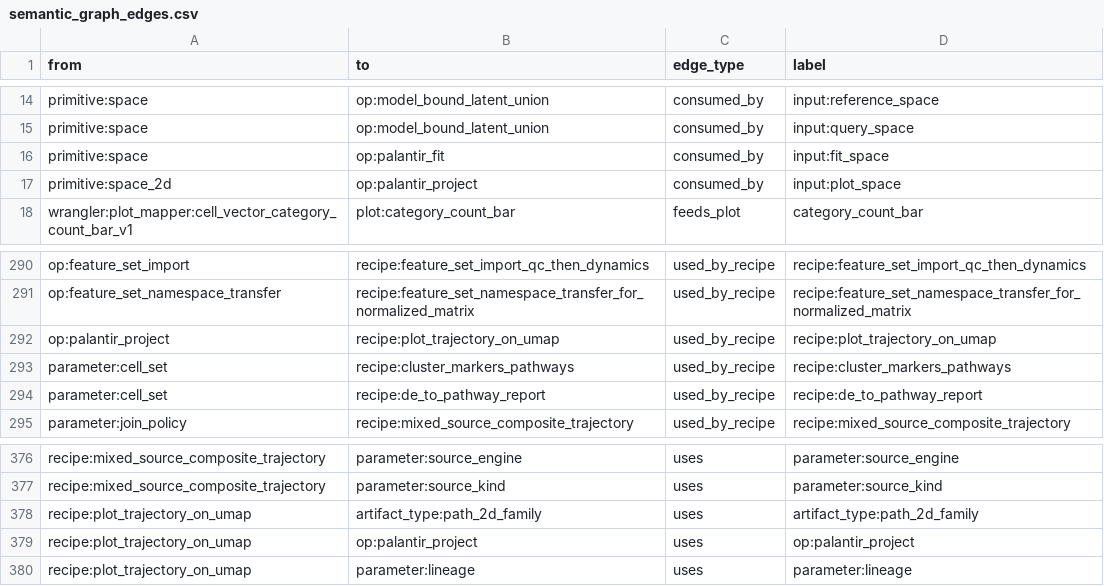
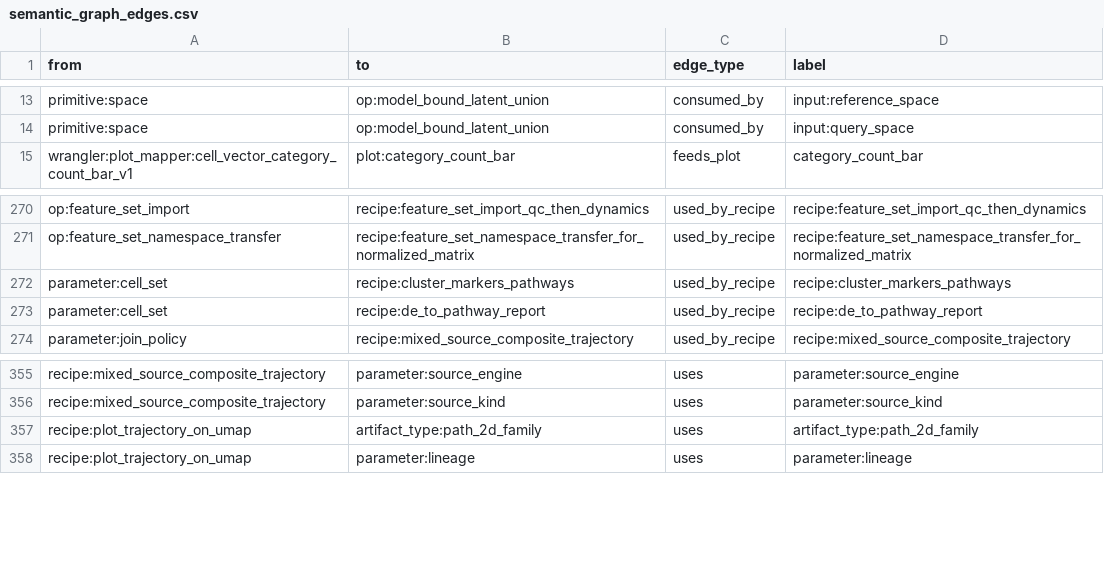
Before and after one commit to Tingvall/scworkbench, a CSV file: docs/semantic_graphs/semantic_graph_edges.csv, drawn as a sheet; only a part is shown, gaps mark what is left out; the diff covers the shown part only; the diff names each change by its address in the sheet, - before the commit and + after, or states it on an @@ line.

Commit message:
Move Palantir operation ownership to trajectory pack

```diff
--- a/docs/semantic_graphs/semantic_graph_edges.csv
+++ b/docs/semantic_graphs/semantic_graph_edges.csv
-row 16: primitive:space | op:palantir_fit | consumed_by | input:fit_space
-row 17: primitive:space_2d | op:palantir_project | consumed_by | input:plot_space
-row 292: op:palantir_project | recipe:plot_trajectory_on_umap | used_by_recipe | recipe:plot_trajectory_on_umap
-row 379: recipe:plot_trajectory_on_umap | op:palantir_project | uses | op:palantir_project
```
Also changed, not shown: 18 removed rows elsewhere in this file, docs/semantic_graphs/semantic_graph_nodes.csv, 45 other files.
